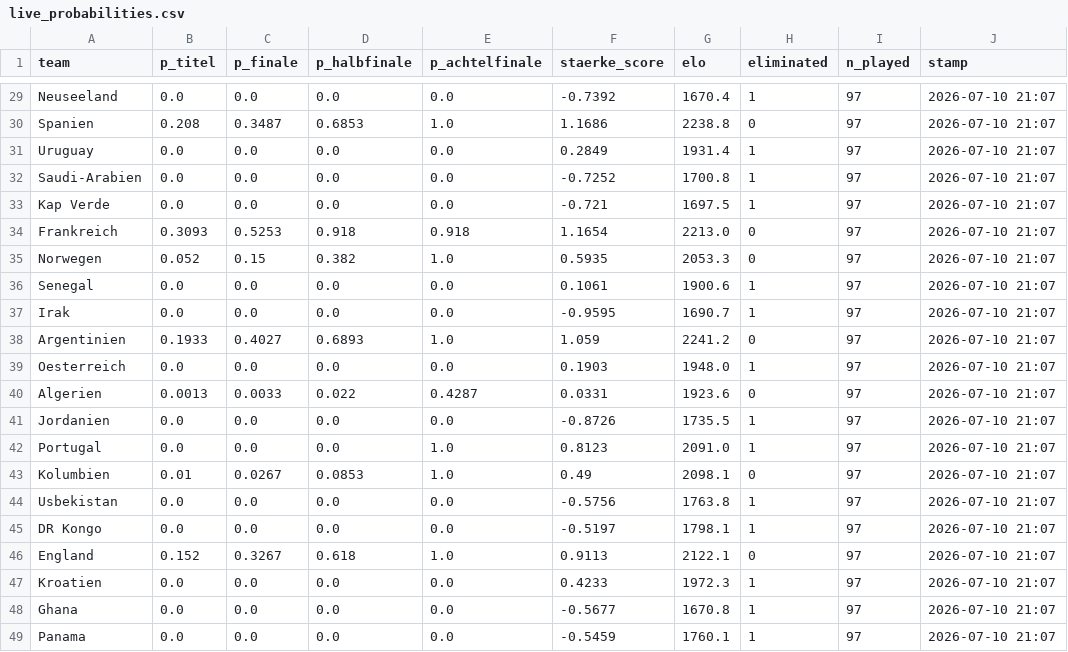
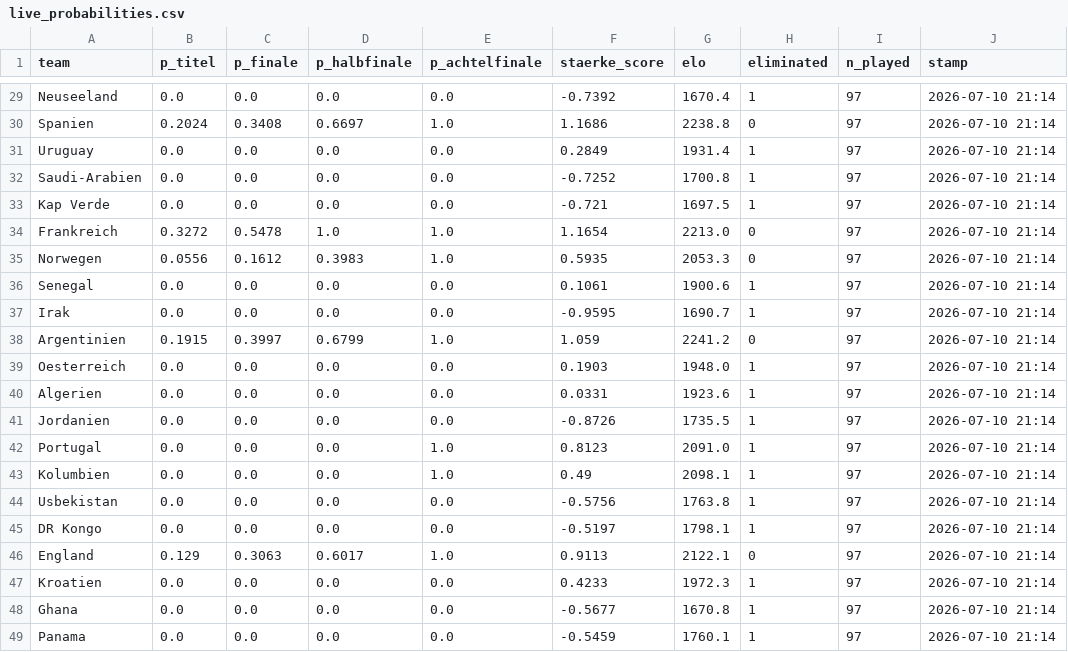
Before and after one commit to iamkaracho/worldcup, a CSV file: output/live_probabilities.csv, drawn as a sheet; only a part is shown, gaps mark what is left out; the diff covers the shown part only; the diff names each change by its address in the sheet, - before the commit and + after, or states it on an @@ line.

```diff
--- a/output/live_probabilities.csv
+++ b/output/live_probabilities.csv
-J29:J49 (stamp): 2026-07-10 21:07
+J29:J49 (stamp): 2026-07-10 21:14
-B30 (p_titel): 0.208
+B30 (p_titel): 0.2024
-C30 (p_finale): 0.3487
+C30 (p_finale): 0.3408
-D30 (p_halbfinale): 0.6853
+D30 (p_halbfinale): 0.6697
-B34 (p_titel): 0.3093
+B34 (p_titel): 0.3272
-C34 (p_finale): 0.5253
+C34 (p_finale): 0.5478
-D34 (p_halbfinale): 0.918
+D34 (p_halbfinale): 1.0
-E34 (p_achtelfinale): 0.918
+E34 (p_achtelfinale): 1.0
-B35 (p_titel): 0.052
+B35 (p_titel): 0.0556
-C35 (p_finale): 0.15
+C35 (p_finale): 0.1612
-D35 (p_halbfinale): 0.382
+D35 (p_halbfinale): 0.3983
-B38 (p_titel): 0.1933
+B38 (p_titel): 0.1915
-C38 (p_finale): 0.4027
+C38 (p_finale): 0.3997
-D38 (p_halbfinale): 0.6893
+D38 (p_halbfinale): 0.6799
-B40 (p_titel): 0.0013
+B40 (p_titel): 0.0
-C40 (p_finale): 0.0033
+C40 (p_finale): 0.0
-D40 (p_halbfinale): 0.022
+D40 (p_halbfinale): 0.0
-E40 (p_achtelfinale): 0.4287
+E40 (p_achtelfinale): 0.0
-H40 (eliminated): 0
+H40 (eliminated): 1
-B43 (p_titel): 0.01
+B43 (p_titel): 0.0
-C43 (p_finale): 0.0267
+C43 (p_finale): 0.0
-D43 (p_halbfinale): 0.0853
+D43 (p_halbfinale): 0.0
-H43 (eliminated): 0
+H43 (eliminated): 1
-B46 (p_titel): 0.152
+B46 (p_titel): 0.129
-C46 (p_finale): 0.3267
+C46 (p_finale): 0.3063
-D46 (p_halbfinale): 0.618
+D46 (p_halbfinale): 0.6017
```
Also changed, not shown: 51 edited cells elsewhere in this file, 9 other files.
